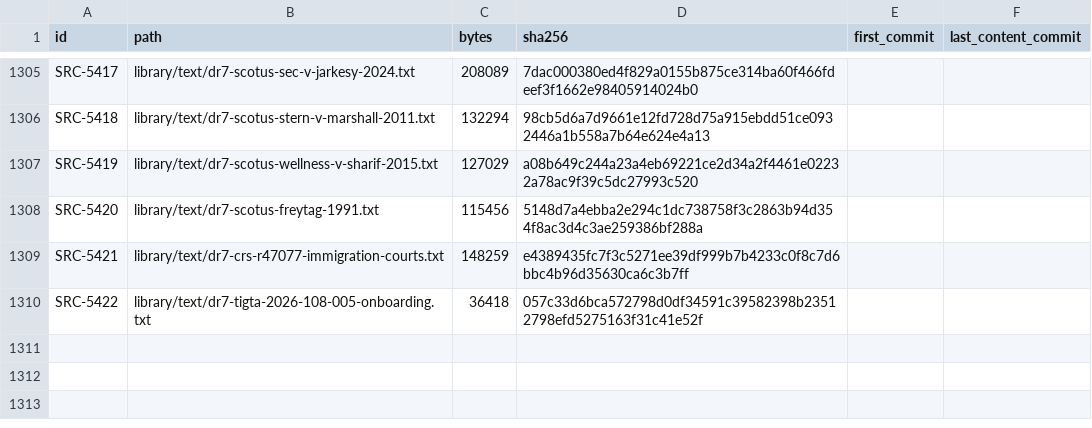
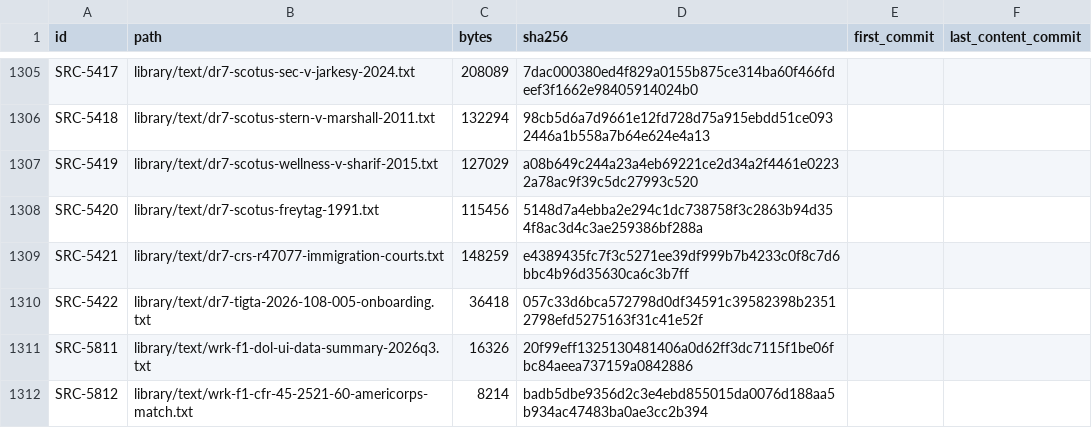
Before and after one commit to fm58cn6g4d-stack/project-2050, a CSV file: library/catalog-facts.csv, drawn as a sheet; only a part is shown, gaps mark what is left out; the diff names each change by its address in the sheet, - before the commit and + after, or states it on an @@ line.

```diff
--- a/library/catalog-facts.csv
+++ b/library/catalog-facts.csv
+row 1311: SRC-5811 | library/text/wrk-f1-dol-ui-data-summary-2026q3.txt | 16326 | 20f99eff1325130481406a0d62ff3dc7115f1be06fbc84aeea737159a0842886
+row 1312: SRC-5812 | library/text/wrk-f1-cfr-45-2521-60-americorps-match.txt | 8214 | badb5dbe9356d2c3e4ebd855015da0076d188aa5b934ac47483ba0ae3cc2b394
```
Also changed, not shown: 19 other files.
